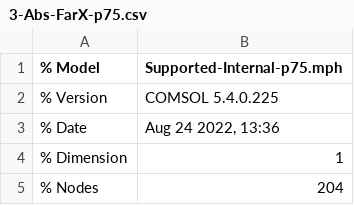
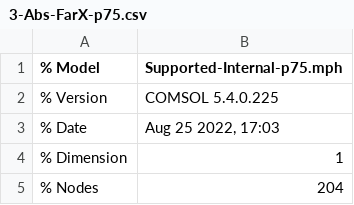
Before and after one commit to jaurrutia/MSc_Thesis, a CSV file: 3-FEM-Calc/3-Incrusted/Internal-p/3-Abs-FarX-p75.csv, drawn as a sheet; only a part is shown.

```diff
--- a/3-FEM-Calc/3-Incrusted/Internal-p/3-Abs-FarX-p75.csv
+++ b/3-FEM-Calc/3-Incrusted/Internal-p/3-Abs-FarX-p75.csv
@@ -2,3 +2,3 @@
 % Version,COMSOL 5.4.0.225
-% Date,"Aug 24 2022, 13:36"
+% Date,"Aug 25 2022, 17:03"
 % Dimension,1
```
Also changed, not shown: 3-FEM-Calc/3-Incrusted/Internal-p/4-Abs-FarY-p75.csv, 4 other files.
